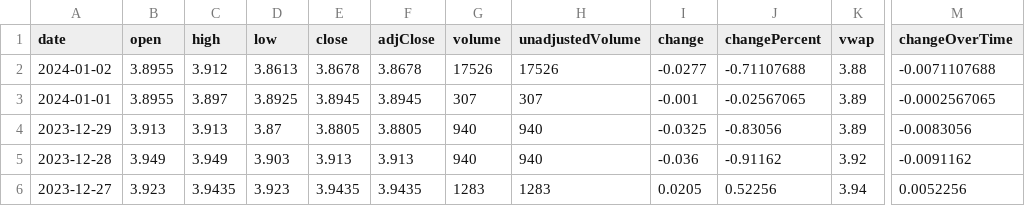
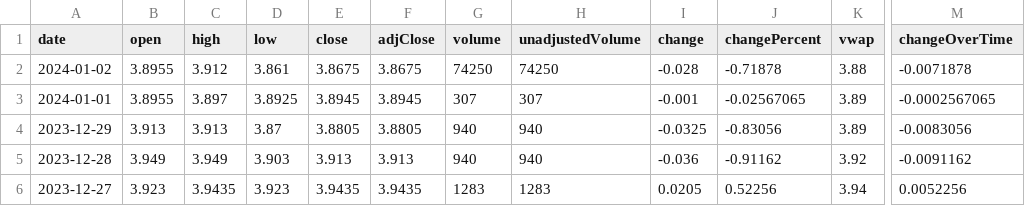
Before and after one commit to junyoung-sim/ddpg-quant, a CSV file: data/HG=F.csv, drawn as a sheet; only a part is shown, gaps mark what is left out; the diff names each change by its address in the sheet, - before the commit and + after, or states it on an @@ line.

```diff
--- a/data/HG=F.csv
+++ b/data/HG=F.csv
-D2 (low): 3.8613
+D2 (low): 3.861
-E2 (close): 3.8678
+E2 (close): 3.8675
-F2 (adjClose): 3.8678
+F2 (adjClose): 3.8675
-G2 (volume): 17526
+G2 (volume): 74250
-H2 (unadjustedVolume): 17526
+H2 (unadjustedVolume): 74250
-I2 (change): -0.0277
+I2 (change): -0.028
-J2 (changePercent): -0.71107688
+J2 (changePercent): -0.71878
-M2 (changeOverTime): -0.0071107688
+M2 (changeOverTime): -0.0071878
```
Also changed, not shown: data/CL=F.csv, data/DIA.csv, 11 other files.
